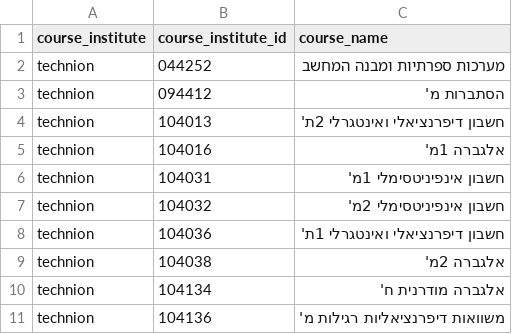
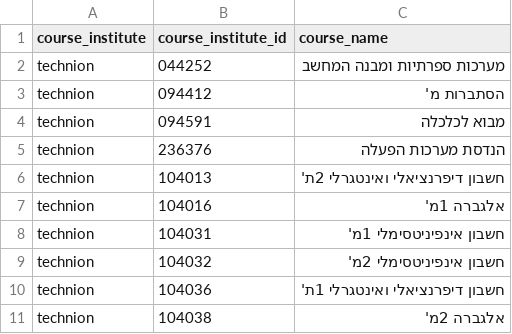
Before and after one commit to Cyanivde/StudyBuddy, a CSV file: courses.csv, drawn as a sheet; only a part is shown; the shorter side is filled out with more unchanged rows.

Commit message:
add courses

```diff
--- a/courses.csv
+++ b/courses.csv
@@ -3,2 +3,4 @@ technion,044252,מערכות ספרתיות ומבנה המחשב
 technion,094412,הסתברות מ'
+technion,094591,מבוא לכלכלה
+technion,236376,הנדסת מערכות הפעלה
 technion,104013,חשבון דיפרנציאלי ואינטגרלי 2ת'
```
